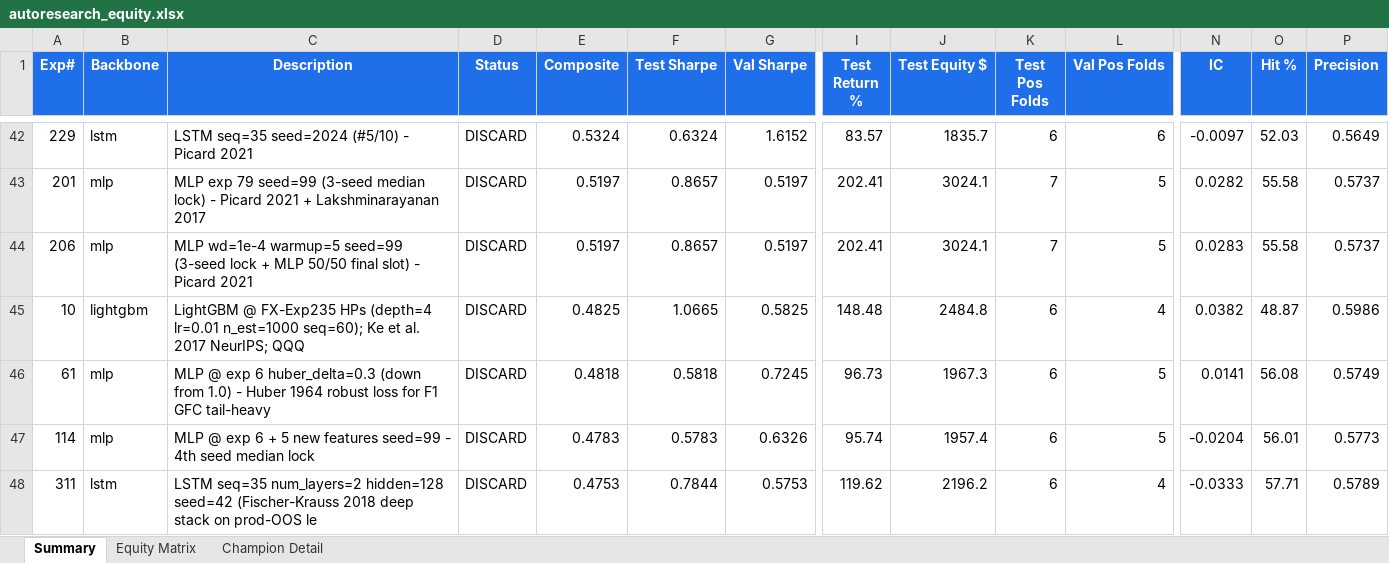
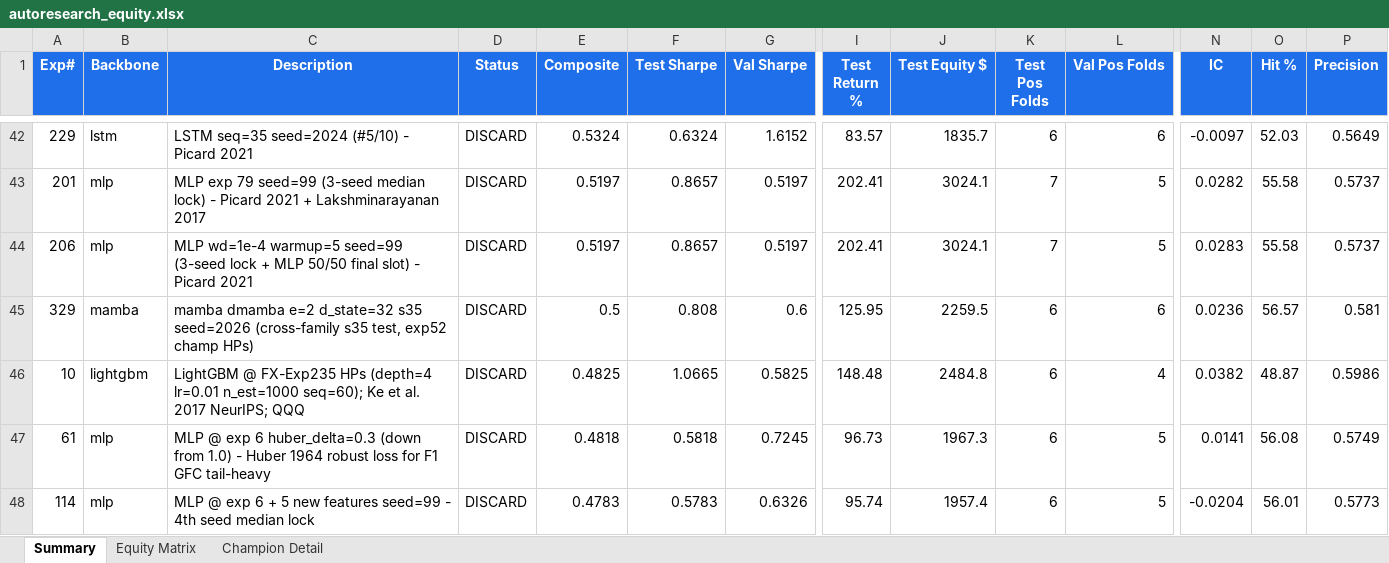
Before and after one commit to dlmastery/autoresearch, an Excel workbook: docs/index_stock_dashboard/autoresearch_equity.xlsx, sheet Summary, drawn as a sheet; only a part is shown, gaps mark what is left out; the shorter side is filled out with more unchanged rows; values as stored, in another font and other column widths than the file's, no borders; conditional formats not drawn; rows hold the shown columns only; the diff names each change by its address in the sheet, - before the commit and + after, or states it on an @@ line.

```diff
--- a/docs/index_stock_dashboard/autoresearch_equity.xlsx (sheet Summary)
+++ b/docs/index_stock_dashboard/autoresearch_equity.xlsx (sheet Summary)
+row 45: 329 | mamba | mamba dmamba e=2 d_state=32 s35 seed=2026 (cross-family s35 test, exp52 champ HPs) | DISCARD | 0.5 | 0.808 | 0.6 | 125.95 | 2259.5 | 6 | 6 | 0.0236 | 56.57 | 0.581
```
Also changed, not shown: sheet Equity Matrix, charts or pictures, 15 other files.
